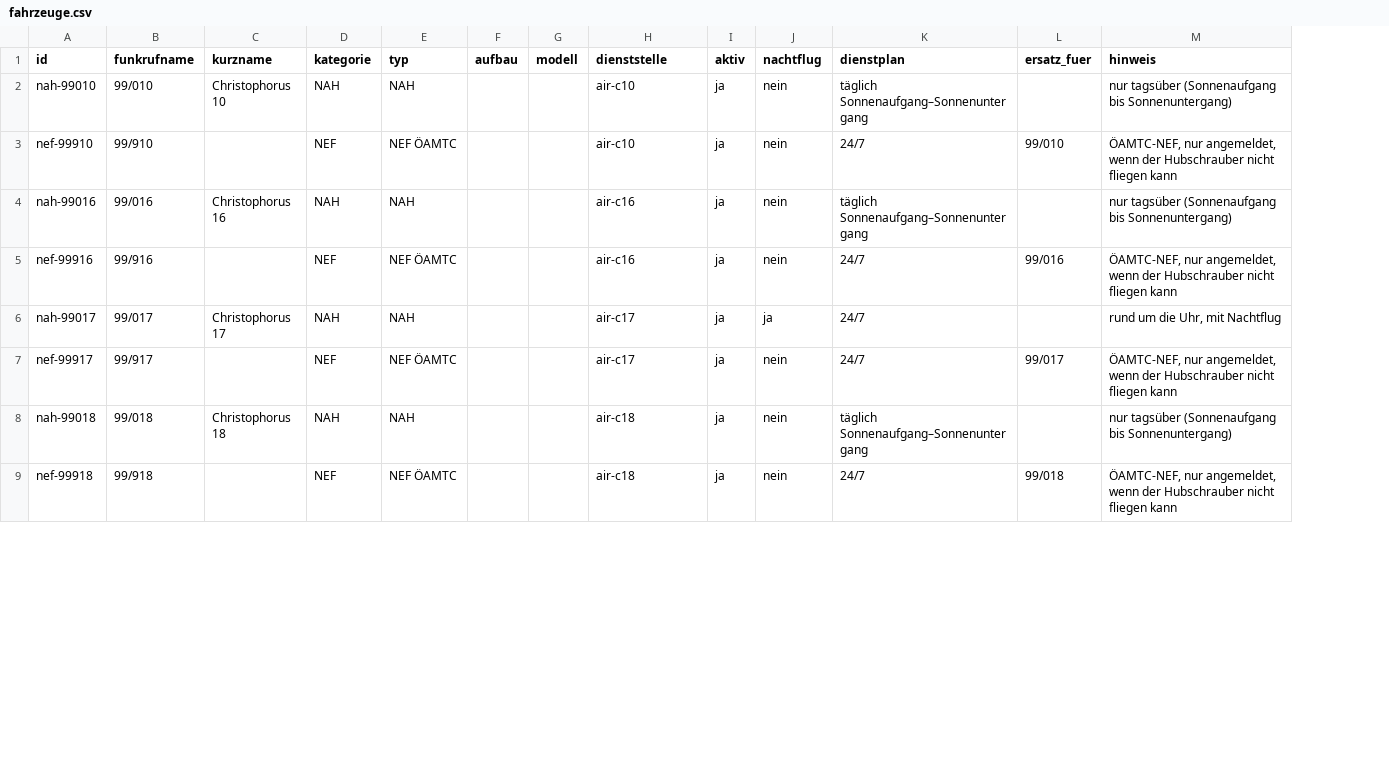
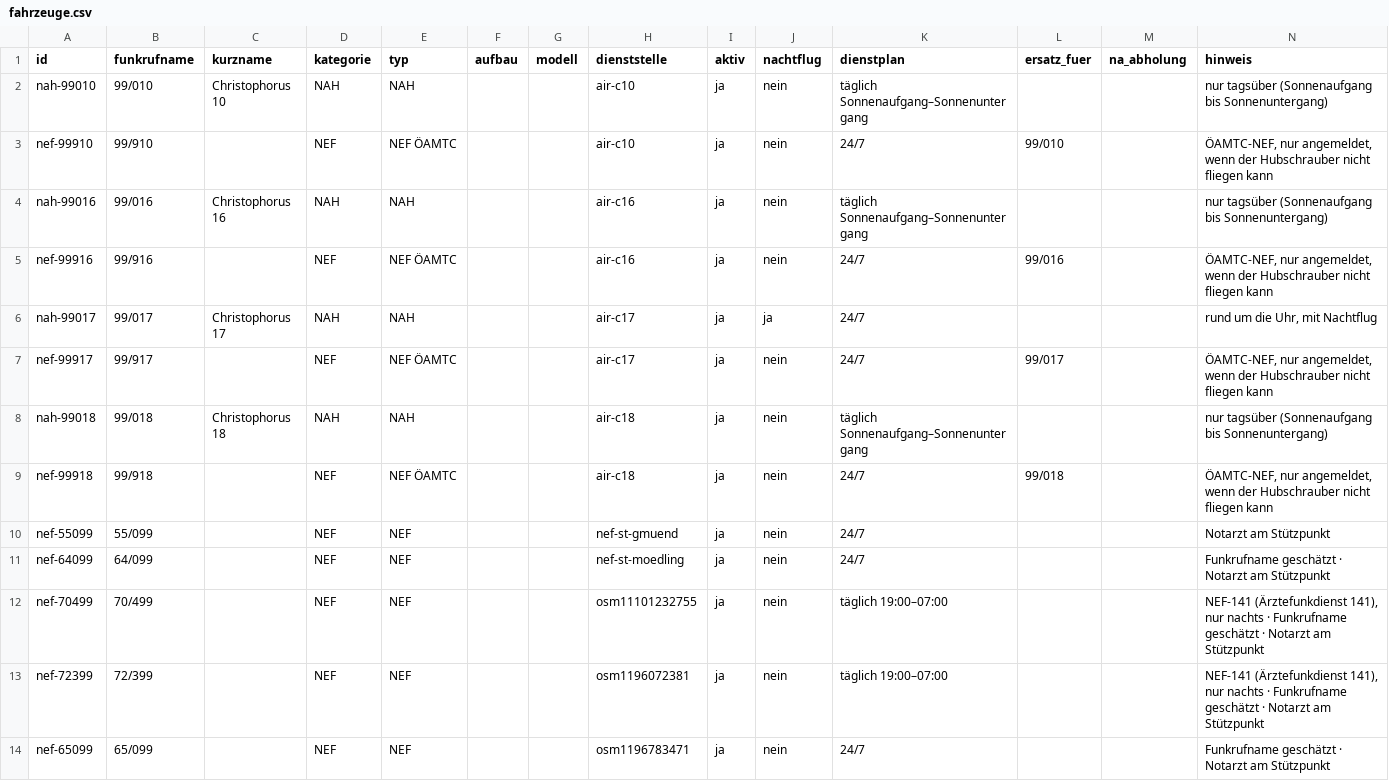
Before and after one commit to PHolzreiter/leitwerk, a CSV file: data/default/fahrzeuge.csv, drawn as a sheet; only a part is shown; the diff covers the shown part only; the diff names each change by its address in the sheet, - before the commit and + after, or states it on an @@ line.

```diff
--- a/data/default/fahrzeuge.csv
+++ b/data/default/fahrzeuge.csv
+column M (na_abholung), empty
+row 10: nef-55099 | 55/099 |  | NEF | NEF |  |  | nef-st-gmuend | ja | nein | 24/7 |  |  | Notarzt am Stützpunkt
+row 11: nef-64099 | 64/099 |  | NEF | NEF |  |  | nef-st-moedling | ja | nein | 24/7 |  |  | Funkrufname geschätzt · Notarzt am Stützpunkt
+row 12: nef-70499 | 70/499 |  | NEF | NEF |  |  | osm11101232755 | ja | nein | täglich 19:00–07:00 |  |  | NEF-141 (Ärztefunkdienst 141), nur nachts · Funkrufname geschätzt · Notarzt am Stützpunkt
+row 13: nef-72399 | 72/399 |  | NEF | NEF |  |  | osm1196072381 | ja | nein | täglich 19:00–07:00 |  |  | NEF-141 (Ärztefunkdienst 141), nur nachts · Funkrufname geschätzt · Notarzt am Stützpunkt
+row 14: nef-65099 | 65/099 |  | NEF | NEF |  |  | osm1196783471 | ja | nein | 24/7 |  |  | Funkrufname geschätzt · Notarzt am Stützpunkt
```
Also changed, not shown: 14 added rows and 13 edited cells elsewhere in this file, data/beispiele/beispiel_fahrzeuge.csv, data/default/dienststellen.csv, 12 other files.
